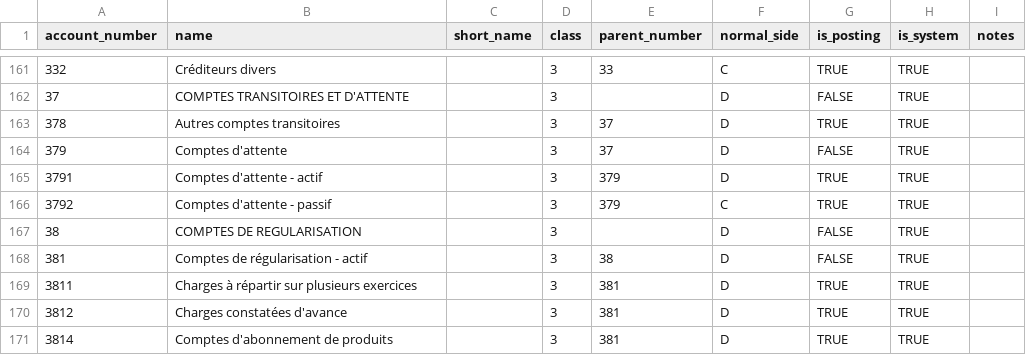
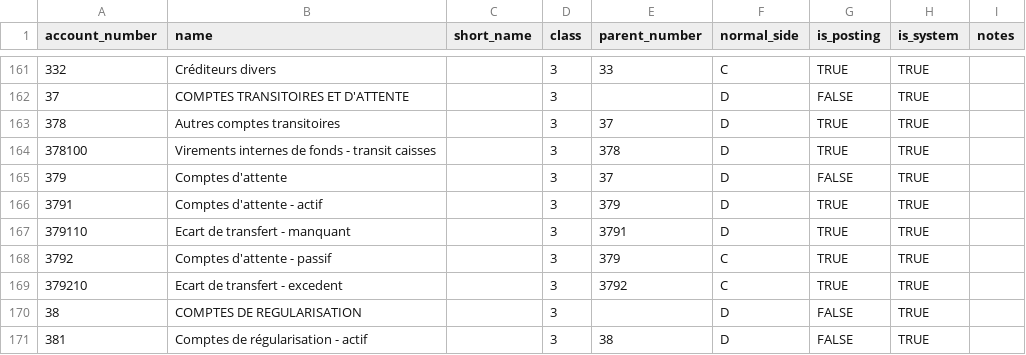
Before and after one commit to netmophus/microfin-backend, a CSV file: docs/reference/plan_comptable_import.csv, drawn as a sheet; only a part is shown, gaps mark what is left out; the shorter side is filled out with more unchanged rows.

```diff
--- a/docs/reference/plan_comptable_import.csv
+++ b/docs/reference/plan_comptable_import.csv
@@ -163,5 +163,8 @@
 378;Autres comptes transitoires;;3;37;D;TRUE;TRUE;
+378100;Virements internes de fonds - transit caisses;;3;378;D;TRUE;TRUE;
 379;Comptes d'attente;;3;37;D;FALSE;TRUE;
 3791;Comptes d'attente - actif;;3;379;D;TRUE;TRUE;
+379110;Ecart de transfert - manquant;;3;3791;D;TRUE;TRUE;
 3792;Comptes d'attente - passif;;3;379;C;TRUE;TRUE;
+379210;Ecart de transfert - excedent;;3;3792;C;TRUE;TRUE;
 38;COMPTES DE REGULARISATION;;3;;D;FALSE;TRUE;
```
Also changed, not shown: docs/reference/plan_comptable_enrichi.csv, 2 other files.
